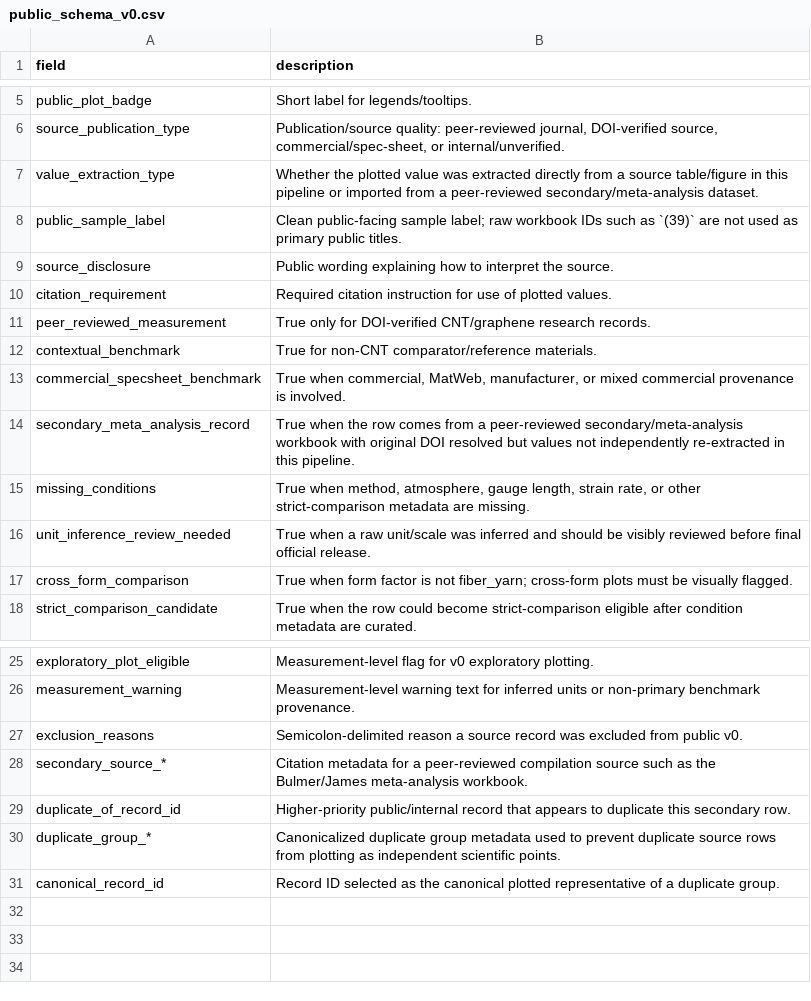
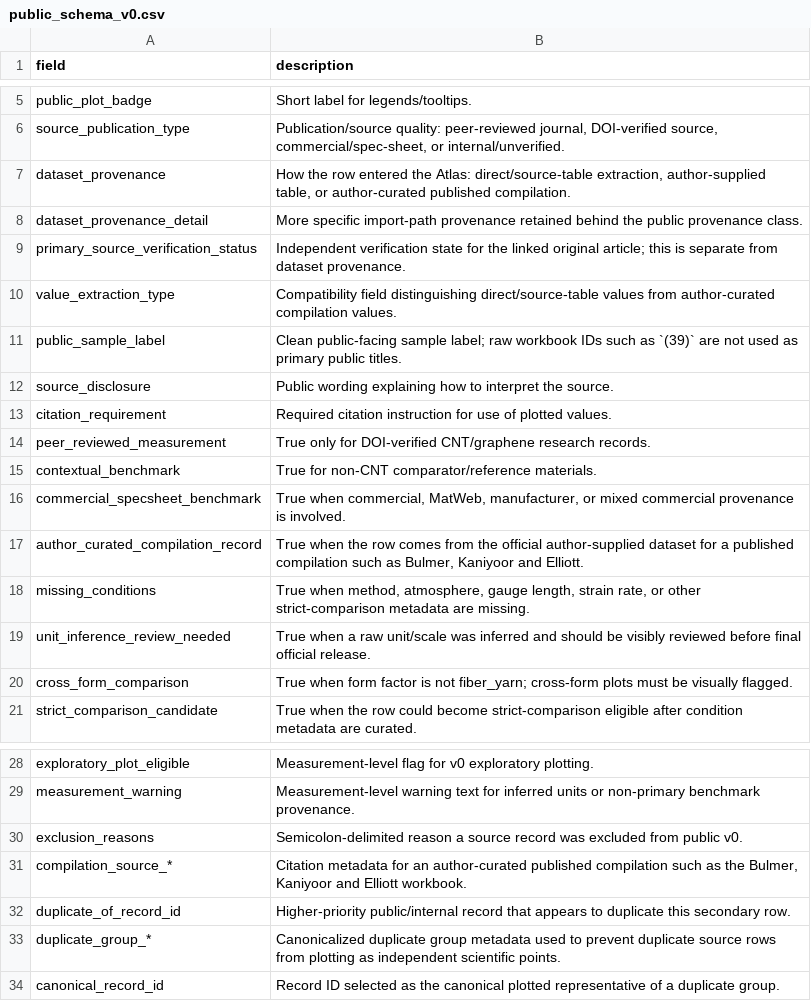
Before and after one commit to gs-stanford/CarbonNanotubes, a CSV file: data/public/public_schema_v0.csv, drawn as a sheet; only a part is shown, gaps mark what is left out.

```diff
--- a/data/public/public_schema_v0.csv
+++ b/data/public/public_schema_v0.csv
@@ -6,3 +6,6 @@ public_plot_badge,Short label for legends/tooltips.
 source_publication_type,"Publication/source quality: peer-reviewed journal, DOI-verified source, commercial/spec-sheet, or internal/unverified."
-value_extraction_type,Whether the plotted value was extracted directly from a source table/figure in this pipeline or imported from a peer-reviewed secondary/meta-analysis dataset.
+dataset_provenance,"How the row entered the Atlas: direct/source-table extraction, author-supplied table, or author-curated published compilation."
+dataset_provenance_detail,More specific import-path provenance retained behind the public provenance class.
+primary_source_verification_status,Independent verification state for the linked original article; this is separate from dataset provenance.
+value_extraction_type,Compatibility field distinguishing direct/source-table values from author-curated compilation values.
 public_sample_label,Clean public-facing sample label; raw workbook IDs such as `(39)` are not used as primary public titles.
@@ -13,3 +16,3 @@ contextual_benchmark,True for non-CNT comparator/reference materials.
 commercial_specsheet_benchmark,"True when commercial, MatWeb, manufacturer, or mixed commercial provenance is involved."
-secondary_meta_analysis_record,True when the row comes from a peer-reviewed secondary/meta-analysis workbook with original DOI resolved but values not independently re-extracted in this pipeline.
+author_curated_compilation_record,"True when the row comes from the official author-supplied dataset for a published compilation such as Bulmer, Kaniyoor and Elliott."
 missing_conditions,"True when method, atmosphere, gauge length, strain rate, or other strict-comparison metadata are missing."
@@ -27,3 +30,3 @@ measurement_warning,Measurement-level warning text for inferred units or non-pri
 exclusion_reasons,Semicolon-delimited reason a source record was excluded from public v0.
-secondary_source_*,Citation metadata for a peer-reviewed compilation source such as the Bulmer/James meta-analysis workbook.
+compilation_source_*,"Citation metadata for an author-curated published compilation such as the Bulmer, Kaniyoor and Elliott workbook."
 duplicate_of_record_id,Higher-priority public/internal record that appears to duplicate this secondary row.
```
Also changed, not shown: data/processed/data_dictionary.csv, data/processed/duplicate_candidates.csv, 34 other files.
